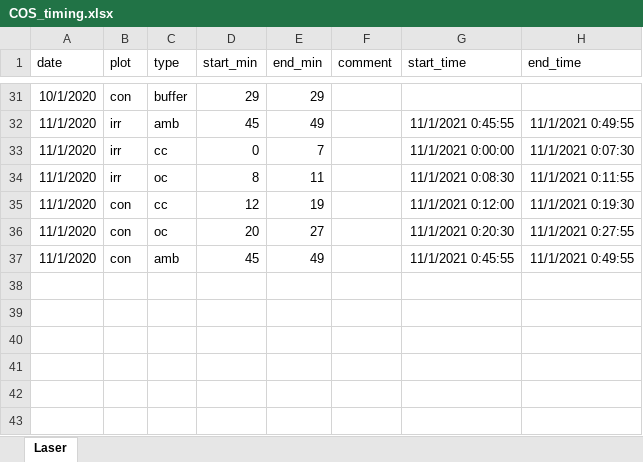
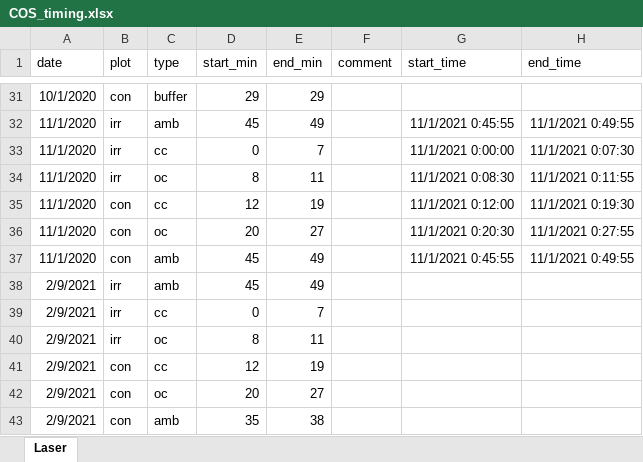
Before and after one commit to kebasaa/Laser-chamber-fluxes, an Excel workbook: 00_additional_data/COS_timing.xlsx, sheet Laser, drawn as a sheet; only a part is shown, gaps mark what is left out; values as stored, in another font and other column widths than the file's, no borders; the diff names each change by its address in the sheet, - before the commit and + after, or states it on an @@ line.

```diff
--- a/00_additional_data/COS_timing.xlsx (sheet Laser)
+++ b/00_additional_data/COS_timing.xlsx (sheet Laser)
+row 38: 2/9/2021 | irr | amb | 45 | 49
+row 39: 2/9/2021 | irr | cc | 0 | 7
+row 40: 2/9/2021 | irr | oc | 8 | 11
+row 41: 2/9/2021 | con | cc | 12 | 19
+row 42: 2/9/2021 | con | oc | 20 | 27
+row 43: 2/9/2021 | con | amb | 35 | 38
```
Also changed, not shown: 13 other files.
